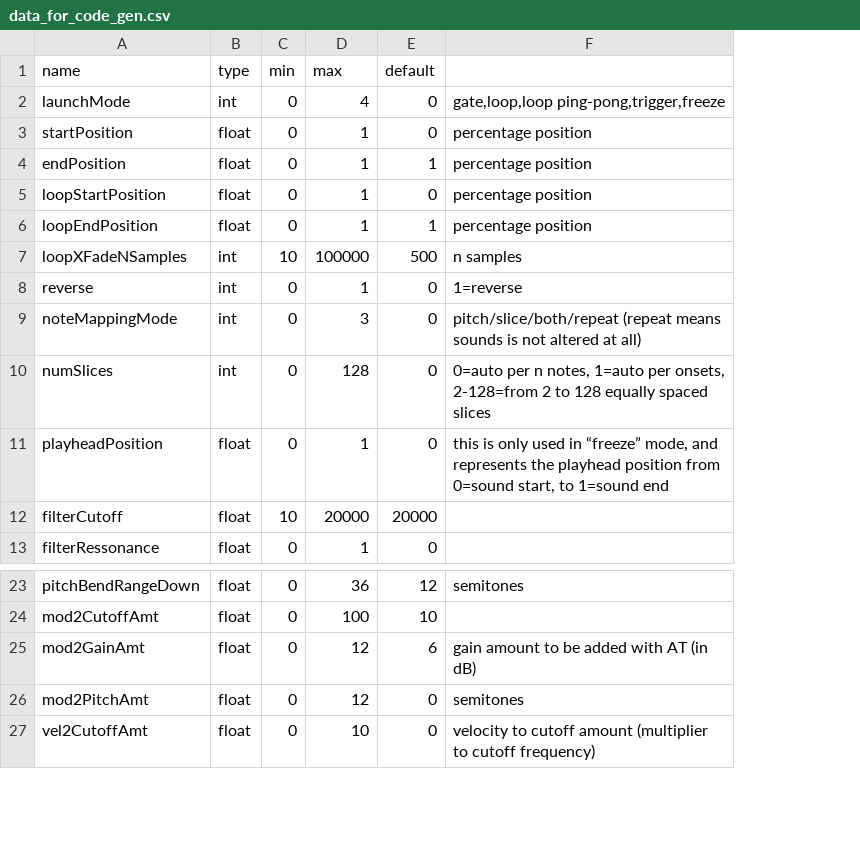
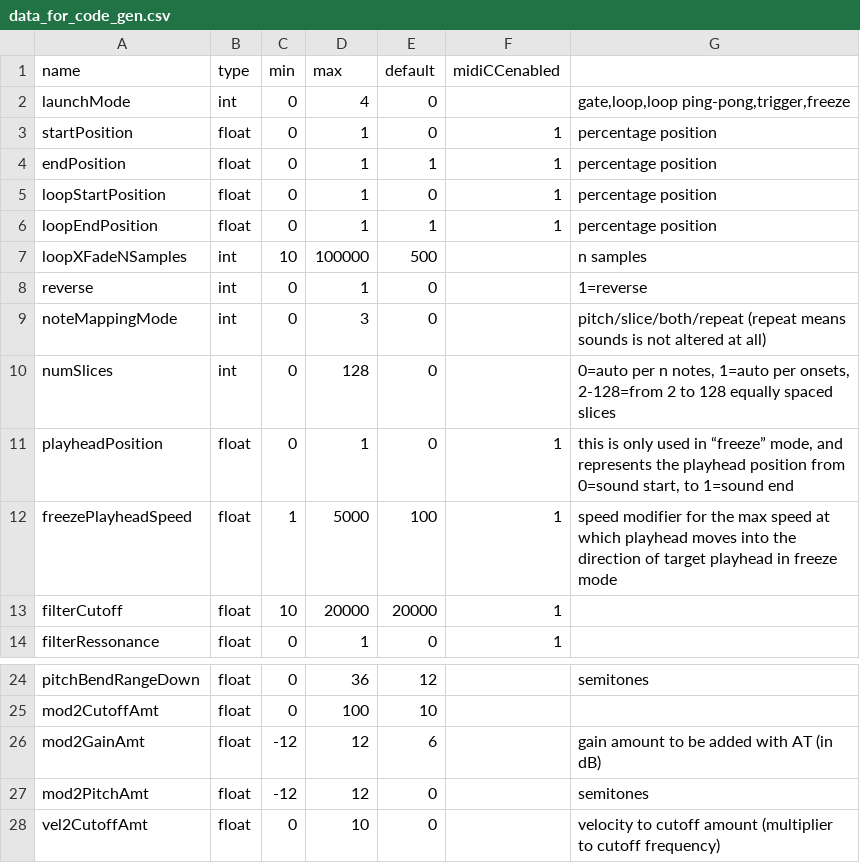
Before and after one commit to ffont/source, a CSV file: SourceSampler/data_for_code_gen.csv, drawn as a sheet; only a part is shown, gaps mark what is left out; addresses are those after the commit; the diff names each change by its address in the sheet, - before the commit and + after, or states it on an @@ line.

Commit message:
Add playhead speed parameter, modify range of pitch mod and gain mod

```diff
--- a/SourceSampler/data_for_code_gen.csv
+++ b/SourceSampler/data_for_code_gen.csv
+column F (midiCCenabled), rows 3-11: 1 | 1 | 1 | 1 |  |  |  |  | 1; rows 13-14: 1 | 1
+row 12: freezePlayheadSpeed | float | 1 | 5000 | 100 | 1 | speed modifier for the max speed at which playhead moves into the direction of target playhead in freeze mode
-C26:C27 (min): 0
+C26:C27 (min): -12
```
Also changed, not shown: 5 other files.
